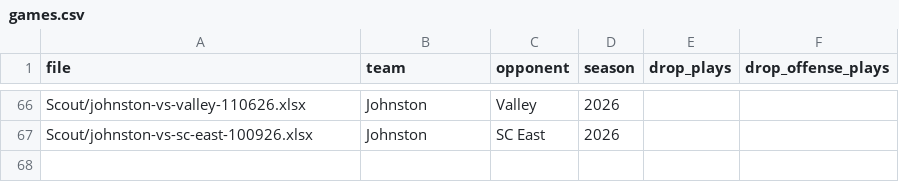
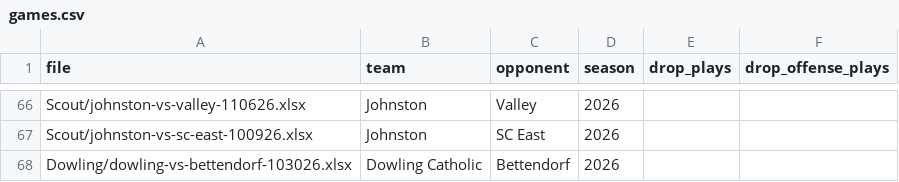
Before and after one commit to zcalvert29/Dowling-Football, a CSV file: games.csv, drawn as a sheet; only a part is shown, gaps mark what is left out.

Commit message:
Add game: Dowling Catholic vs Bettendorf (2026 Week 10)
Uploaded from the app's Add a Game page.

```diff
--- a/games.csv
+++ b/games.csv
@@ -67 +67,2 @@ Scout/johnston-vs-valley-110626.xlsx,Johnston,Valley,2026,,
 Scout/johnston-vs-sc-east-100926.xlsx,Johnston,SC East,2026,,
+Dowling/dowling-vs-bettendorf-103026.xlsx,Dowling Catholic,Bettendorf,2026,,
```
Also changed, not shown: 1 other file.
